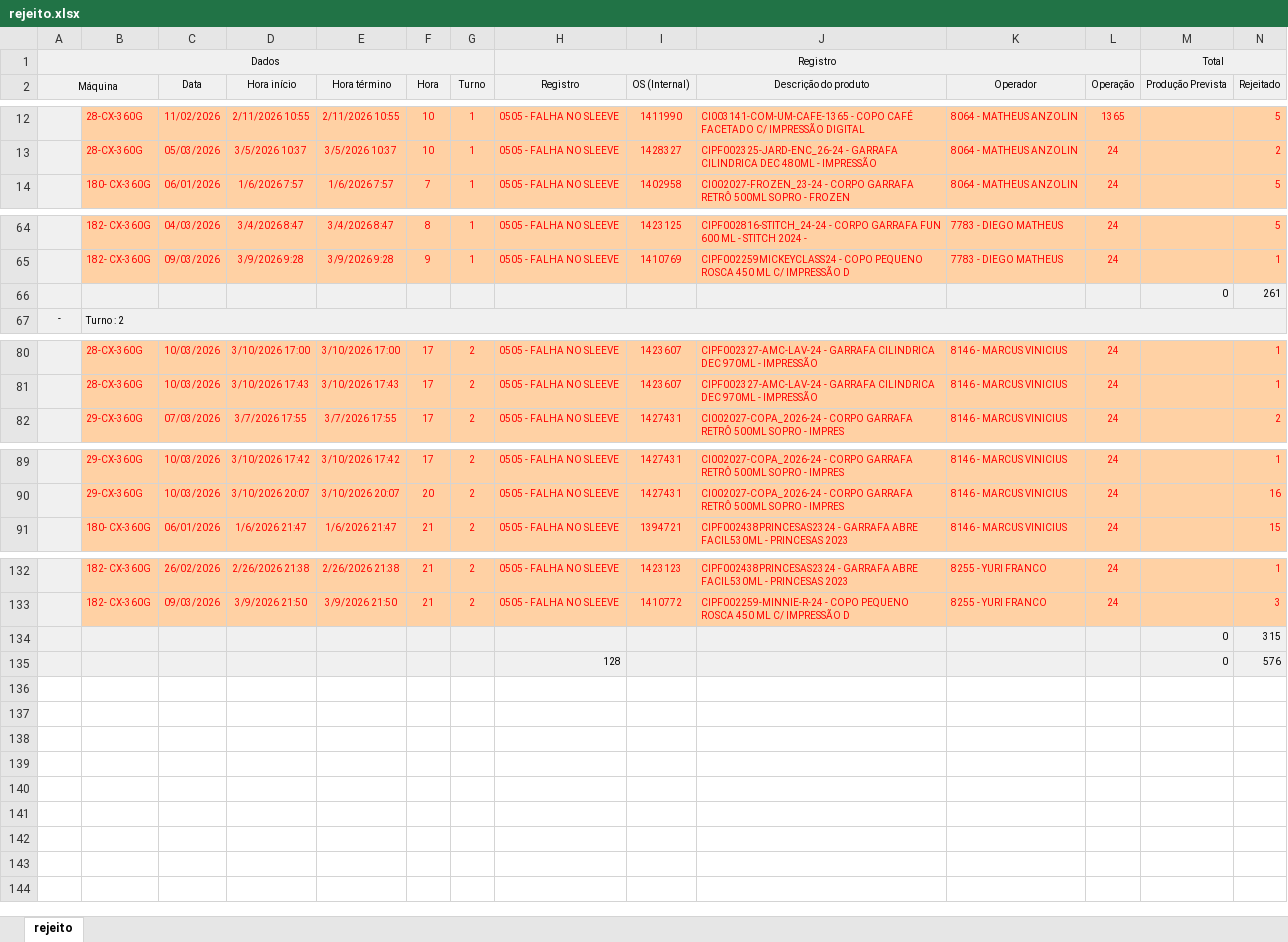
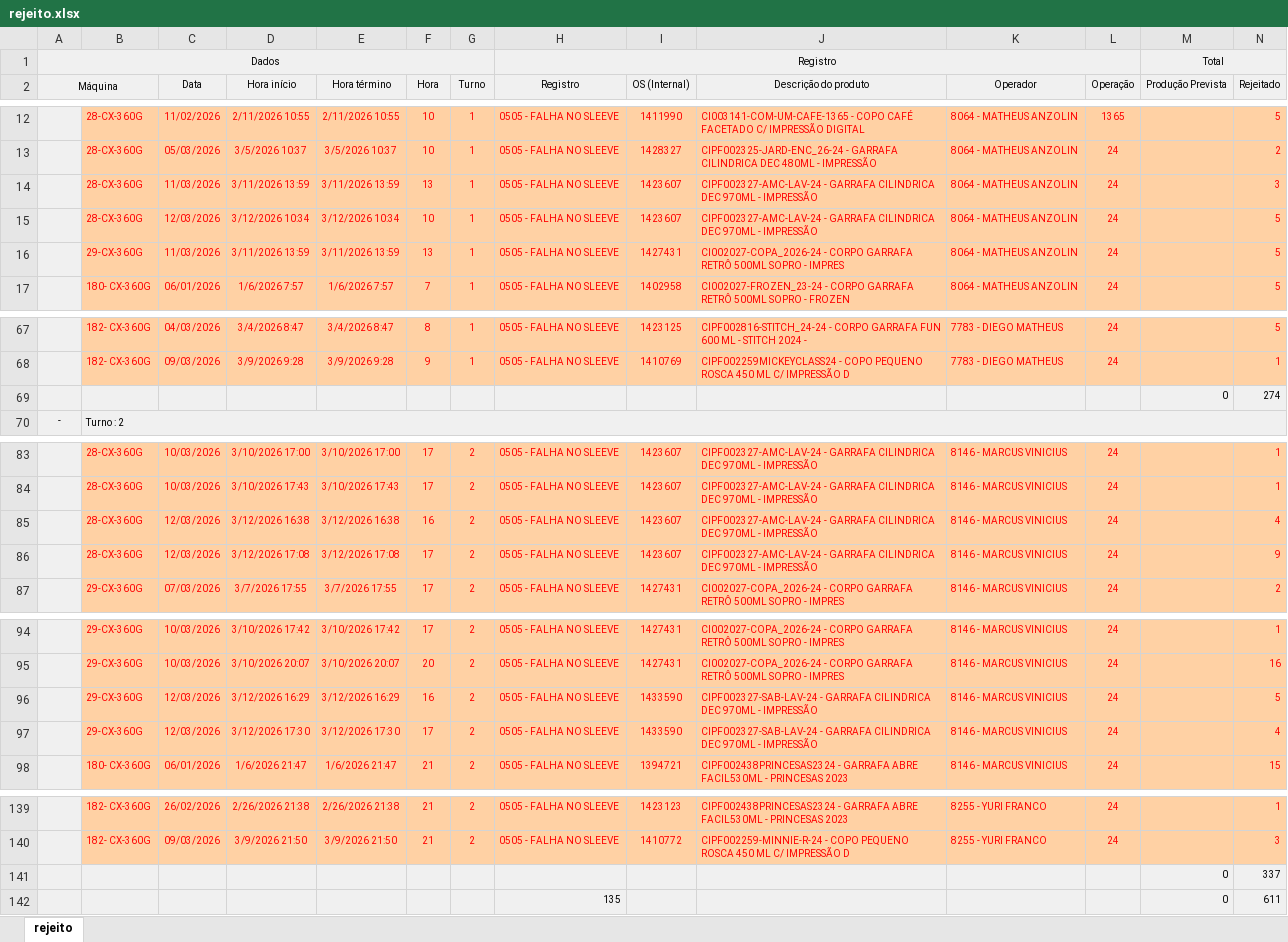
Before and after one commit to bacchirenan/PlasPrint3.0, an Excel workbook: rejeito.xlsx, sheet rejeito, drawn as a sheet; only a part is shown, gaps mark what is left out; values as stored, in another font and other column widths than the file's, no borders; removed rows and columns are numbered as before the commit, all else as after; rows hold the shown columns only; the diff names each change by its address in the sheet, - before the commit and + after, or states it on an @@ line.

```diff
--- a/rejeito.xlsx (sheet rejeito)
+++ b/rejeito.xlsx (sheet rejeito)
+row 14:  | 28-CX-360G | 11/03/2026 | 3/11/2026 13:59 | 3/11/2026 13:59 | 13 | 1 | 0505 - FALHA NO SLEEVE | 1423607 | CIPF002327-AMC-LAV-24 - GARRAFA CILINDRICA DEC 970ML - IMPRESSÃO | 8064 - MATHEUS ANZOLIN | 24 |  | 3
+row 15:  | 28-CX-360G | 12/03/2026 | 3/12/2026 10:34 | 3/12/2026 10:34 | 10 | 1 | 0505 - FALHA NO SLEEVE | 1423607 | CIPF002327-AMC-LAV-24 - GARRAFA CILINDRICA DEC 970ML - IMPRESSÃO | 8064 - MATHEUS ANZOLIN | 24 |  | 5
+row 16:  | 29-CX-360G | 11/03/2026 | 3/11/2026 13:59 | 3/11/2026 13:59 | 13 | 1 | 0505 - FALHA NO SLEEVE | 1427431 | CI002027-COPA_2026-24 - CORPO GARRAFA RETRÔ 500ML SOPRO - IMPRES | 8064 - MATHEUS ANZOLIN | 24 |  | 5
-row 66:  |  |  |  |  |  |  |  |  |  |  |  | 0 | 261
+row 69:  |  |  |  |  |  |  |  |  |  |  |  | 0 | 274
+row 85:  | 28-CX-360G | 12/03/2026 | 3/12/2026 16:38 | 3/12/2026 16:38 | 16 | 2 | 0505 - FALHA NO SLEEVE | 1423607 | CIPF002327-AMC-LAV-24 - GARRAFA CILINDRICA DEC 970ML - IMPRESSÃO | 8146 - MARCUS VINICIUS | 24 |  | 4
+row 86:  | 28-CX-360G | 12/03/2026 | 3/12/2026 17:08 | 3/12/2026 17:08 | 17 | 2 | 0505 - FALHA NO SLEEVE | 1423607 | CIPF002327-AMC-LAV-24 - GARRAFA CILINDRICA DEC 970ML - IMPRESSÃO | 8146 - MARCUS VINICIUS | 24 |  | 9
+row 96:  | 29-CX-360G | 12/03/2026 | 3/12/2026 16:29 | 3/12/2026 16:29 | 16 | 2 | 0505 - FALHA NO SLEEVE | 1433590 | CIPF002327-SAB-LAV-24 - GARRAFA CILINDRICA DEC 970ML - IMPRESSÃO | 8146 - MARCUS VINICIUS | 24 |  | 5
+row 97:  | 29-CX-360G | 12/03/2026 | 3/12/2026 17:30 | 3/12/2026 17:30 | 17 | 2 | 0505 - FALHA NO SLEEVE | 1433590 | CIPF002327-SAB-LAV-24 - GARRAFA CILINDRICA DEC 970ML - IMPRESSÃO | 8146 - MARCUS VINICIUS | 24 |  | 4
-row 134:  |  |  |  |  |  |  |  |  |  |  |  | 0 | 315
-row 135:  |  |  |  |  |  |  | 128 |  |  |  |  | 0 | 576
+row 141:  |  |  |  |  |  |  |  |  |  |  |  | 0 | 337
+row 142:  |  |  |  |  |  |  | 135 |  |  |  |  | 0 | 611
```
Also changed, not shown: Canudos.xlsx, oee teep.xlsx, 2 other files.
